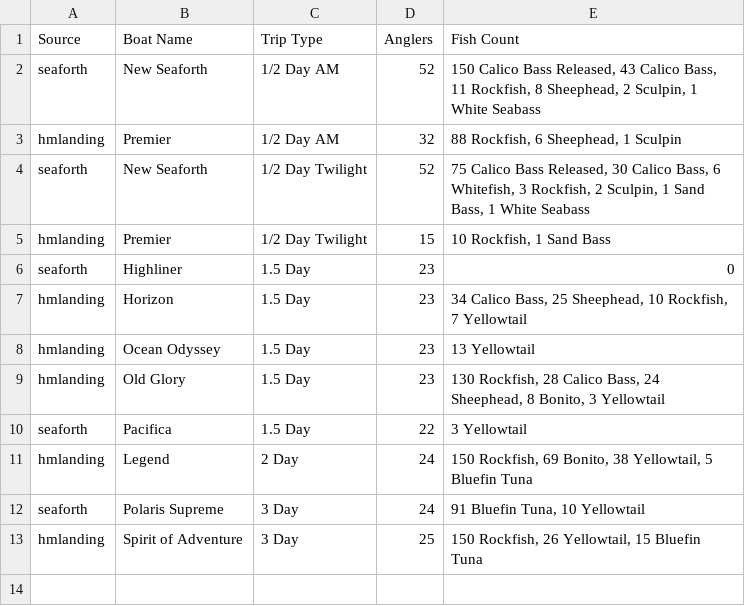
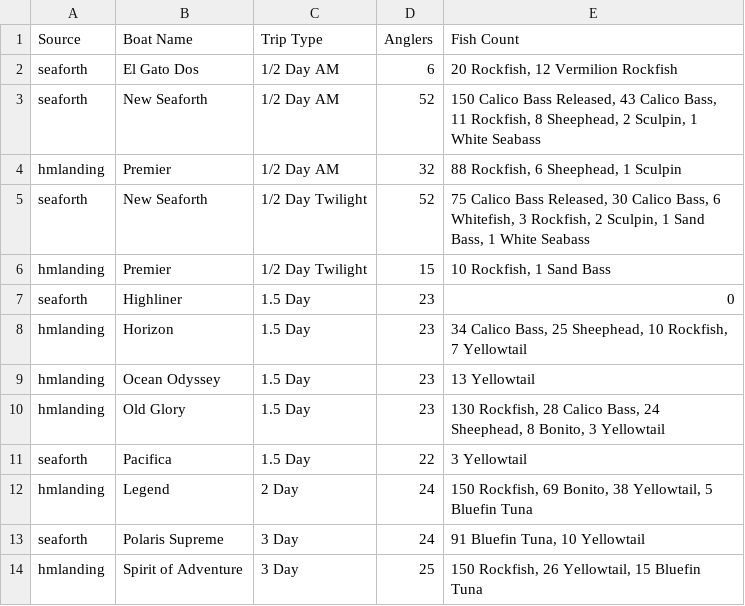
Before and after one commit to hdehaini/Fishing_Reports, a CSV file: database/sorted_fishing_reports.csv, drawn as a sheet; the diff names each change by its address in the sheet, - before the commit and + after, or states it on an @@ line.

```diff
--- a/database/sorted_fishing_reports.csv
+++ b/database/sorted_fishing_reports.csv
+row 2: seaforth | El Gato Dos | 1/2 Day AM | 6 | 20 Rockfish, 12 Vermilion Rockfish
```
Also changed, not shown: database/reports_history.csv, 1 other file.
